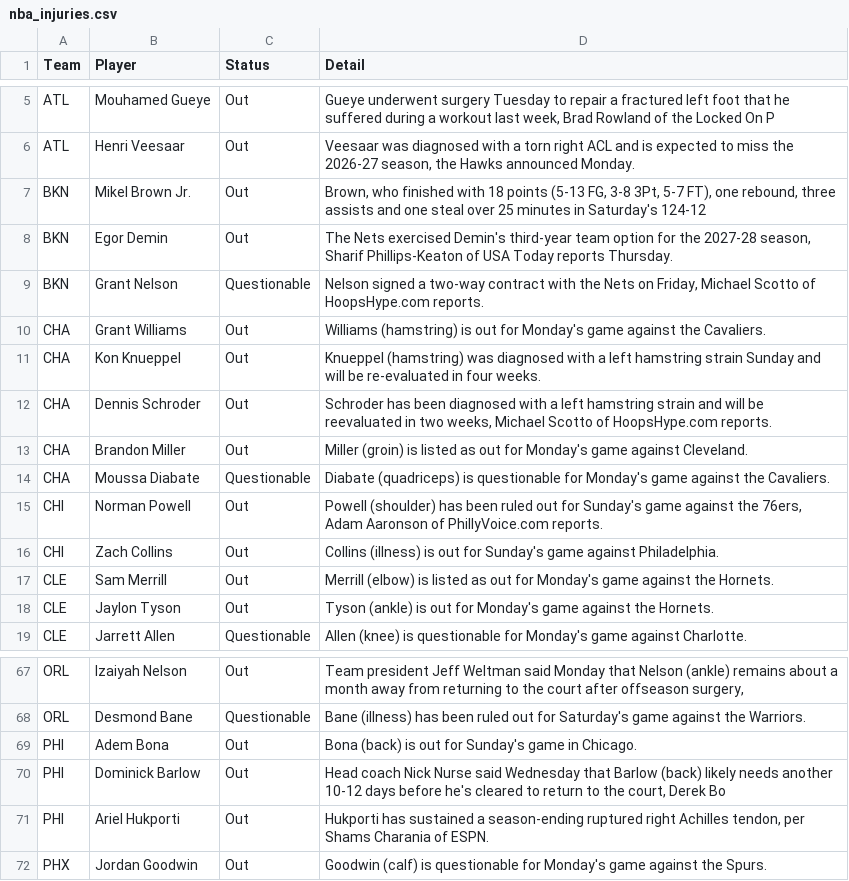
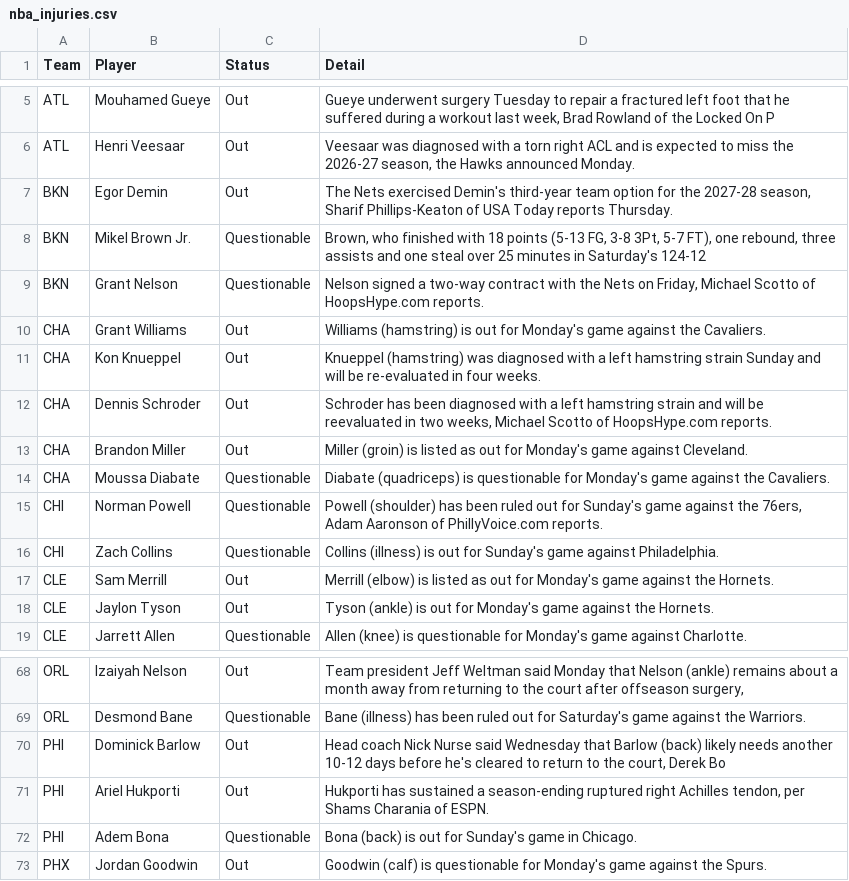
Before and after one commit to ECC370/stats, a CSV file: data/nba_injuries.csv, drawn as a sheet; only a part is shown, gaps mark what is left out; the diff covers the shown part only.

```diff
--- a/data/nba_injuries.csv
+++ b/data/nba_injuries.csv
@@ -6,4 +6,4 @@ ATL,Mouhamed Gueye,Out,"Gueye underwent surgery Tuesday to repair a fractured le
 ATL,Henri Veesaar,Out,"Veesaar was diagnosed with a torn right ACL and is expected to miss the 2026-27 season, the Hawks announced Monday."
-BKN,Mikel Brown Jr.,Out,"Brown, who finished with 18 points (5-13 FG, 3-8 3Pt, 5-7 FT), one rebound, three assists and one steal over 25 minutes in Saturday's 124-12"
 BKN,Egor Demin,Out,"The Nets exercised Demin's third-year team option for the 2027-28 season, Sharif Phillips-Keaton of USA Today reports Thursday."
+BKN,Mikel Brown Jr.,Questionable,"Brown, who finished with 18 points (5-13 FG, 3-8 3Pt, 5-7 FT), one rebound, three assists and one steal over 25 minutes in Saturday's 124-12"
 BKN,Grant Nelson,Questionable,"Nelson signed a two-way contract with the Nets on Friday, Michael Scotto of HoopsHype.com reports."
@@ -14,4 +14,4 @@ CHA,Brandon Miller,Out,Miller (groin) is listed as out for Monday's game against
 CHA,Moussa Diabate,Questionable,Diabate (quadriceps) is questionable for Monday's game against the Cavaliers.
-CHI,Norman Powell,Out,"Powell (shoulder) has been ruled out for Sunday's game against the 76ers, Adam Aaronson of PhillyVoice.com reports."
-CHI,Zach Collins,Out,Collins (illness) is out for Sunday's game against Philadelphia.
+CHI,Norman Powell,Questionable,"Powell (shoulder) has been ruled out for Sunday's game against the 76ers, Adam Aaronson of PhillyVoice.com reports."
+CHI,Zach Collins,Questionable,Collins (illness) is out for Sunday's game against Philadelphia.
 CLE,Sam Merrill,Out,Merrill (elbow) is listed as out for Monday's game against the Hornets.
@@ -68,5 +69,5 @@ ORL,Izaiyah Nelson,Out,"Team president Jeff Weltman said Monday that Nelson (ank
 ORL,Desmond Bane,Questionable,Bane (illness) has been ruled out for Saturday's game against the Warriors.
-PHI,Adem Bona,Out,Bona (back) is out for Sunday's game in Chicago.
 PHI,Dominick Barlow,Out,"Head coach Nick Nurse said Wednesday that Barlow (back) likely needs another 10-12 days before he's cleared to return to the court, Derek Bo"
 PHI,Ariel Hukporti,Out,"Hukporti has sustained a season-ending ruptured right Achilles tendon, per Shams Charania of ESPN."
+PHI,Adem Bona,Questionable,Bona (back) is out for Sunday's game in Chicago.
 PHX,Jordan Goodwin,Out,Goodwin (calf) is questionable for Monday's game against the Spurs.
```
Also changed, not shown: 4 added rows, 3 removed rows and 2 edited cells elsewhere in this file, data/nba_safe.csv, data/nba_slate.csv, 12 other files.
